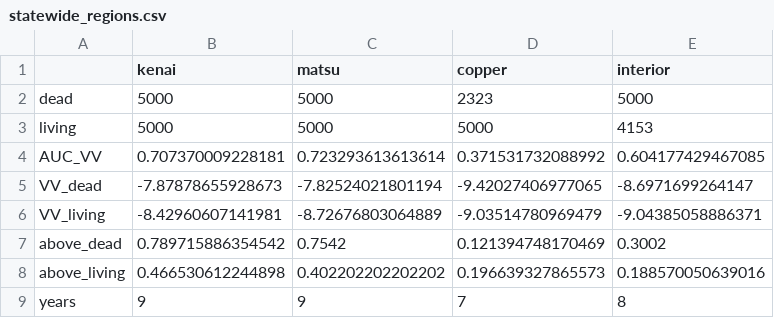
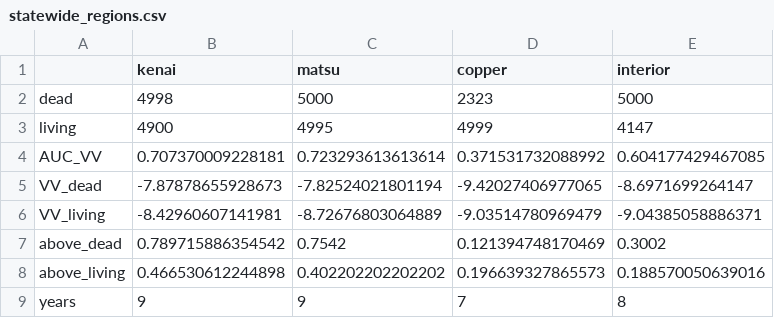
Before and after one commit to seamusrobertmurphy/deep-learn-alaska-spruce-beetle, a CSV file: 03.outputs/statewide_regions.csv, drawn as a sheet.

```diff
--- a/03.outputs/statewide_regions.csv
+++ b/03.outputs/statewide_regions.csv
@@ -1,4 +1,4 @@
 "","kenai","matsu","copper","interior"
-"dead",5000,5000,2323,5000
-"living",5000,5000,5000,4153
+"dead",4998,5000,2323,5000
+"living",4900,4995,4999,4147
 "AUC_VV",0.707370009228181,0.723293613613614,0.371531732088992,0.604177429467085
```
Also changed, not shown: 03.outputs/diagnostics_fit.csv, 03.outputs/diagnostics_separability.csv, 34 other files.
